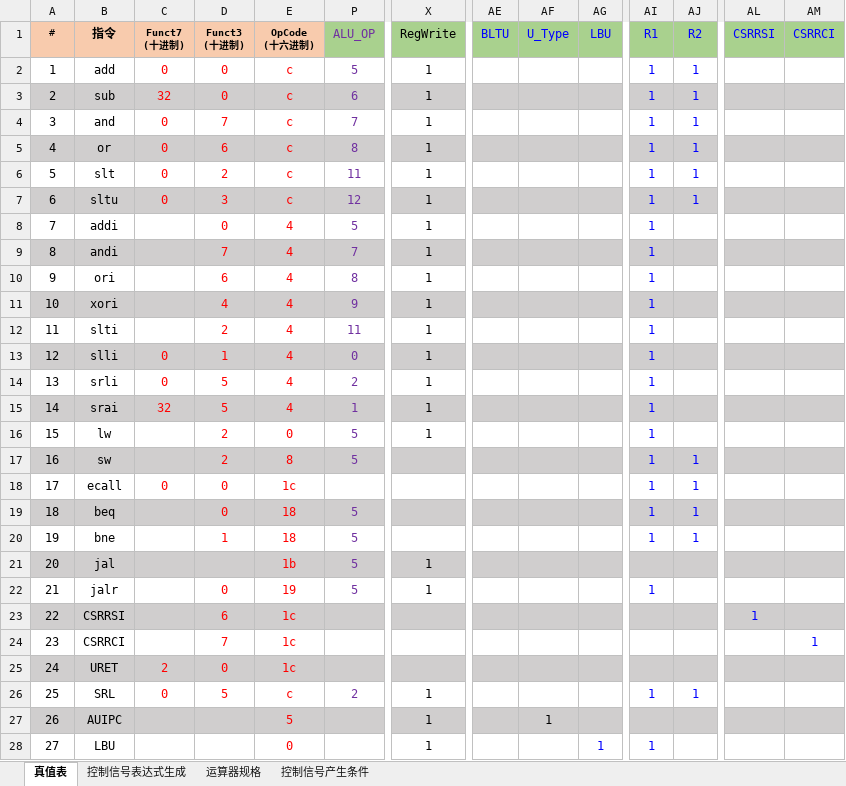
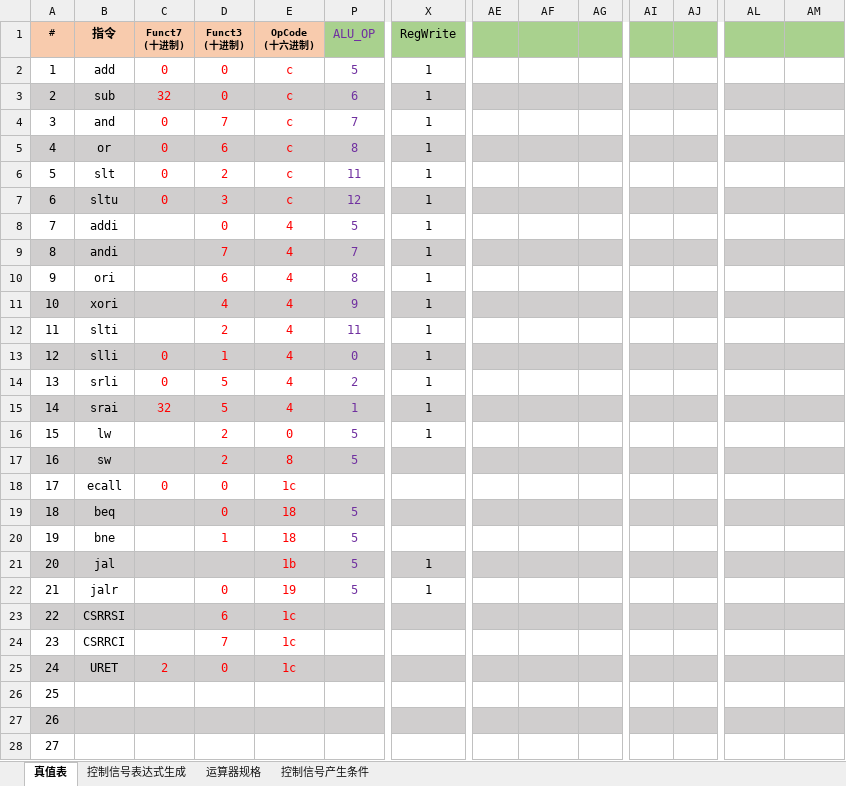
Before and after one commit to CjiW/riscv-cpu, an Excel workbook: RISC-V单周期硬布线控制器表达式自动生成（2022-8-19）.xlsx, sheet 真值表, drawn as a sheet; only a part is shown, gaps mark what is left out; values as stored, in another font and other column widths than the file's, no borders; conditional formats not drawn; the diff covers the shown part only; the diff names each change by its address in the sheet, - before the commit and + after, or states it on an @@ line.

```diff
--- a/RISC-V单周期硬布线控制器表达式自动生成（2022-8-19）.xlsx (sheet 真值表)
+++ b/RISC-V单周期硬布线控制器表达式自动生成（2022-8-19）.xlsx (sheet 真值表)
-AE1: BLTU
+AE1: (empty)
-AF1: U_Type
+AF1: (empty)
-AG1: LBU
+AG1: (empty)
-AI1: R1
+AI1: (empty)
-AJ1: R2
+AJ1: (empty)
-AL1: CSRRSI
+AL1: (empty)
-AM1: CSRRCI
+AM1: (empty)
-AI2:AI20: 1
+AI2:AI20: (empty)
-AJ2:AJ7: 1
+AJ2:AJ7: (empty)
-AJ17:AJ20: 1
+AJ17:AJ20: (empty)
-AI22: 1
+AI22: (empty)
-AL23: 1
+AL23: (empty)
-AM24: 1
+AM24: (empty)
-B26 (指令): SRL
+B26 (指令): (empty)
-C26 (Funct7 (十进制)): 0
+C26 (Funct7 (十进制)): (empty)
-D26 (Funct3 (十进制)): 5
+D26 (Funct3 (十进制)): (empty)
-E26 (OpCode (十六进制)): c
+E26 (OpCode (十六进制)): (empty)
-P26 (ALU_OP): 2
+P26 (ALU_OP): (empty)
-X26:X28 (RegWrite): 1
+X26:X28 (RegWrite): (empty)
-AI26: 1
+AI26: (empty)
-AJ26: 1
+AJ26: (empty)
-B27 (指令): AUIPC
+B27 (指令): (empty)
-E27 (OpCode (十六进制)): 5
+E27 (OpCode (十六进制)): (empty)
-AF27: 1
+AF27: (empty)
-B28 (指令): LBU
+B28 (指令): (empty)
-E28 (OpCode (十六进制)): 0
+E28 (OpCode (十六进制)): (empty)
-AG28: 1
+AG28: (empty)
-AI28: 1
+AI28: (empty)
```
Also changed, not shown: 9 edited cells elsewhere in this sheet, sheet 控制信号表达式生成, hidden cells, 1 other file.
